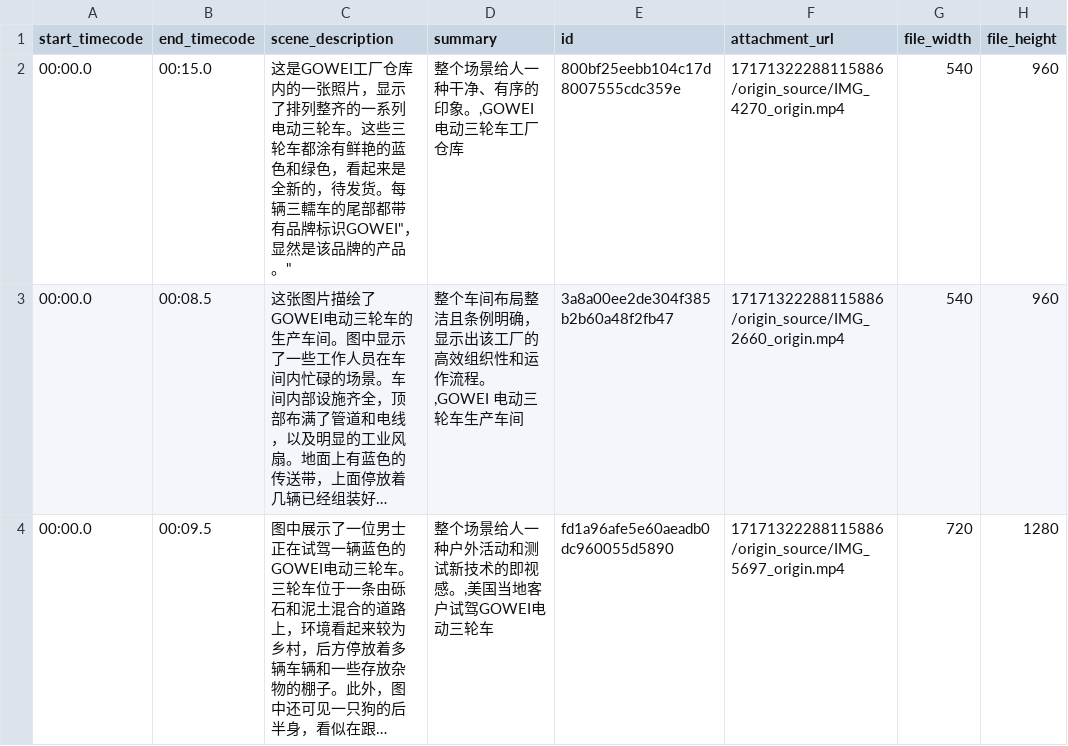
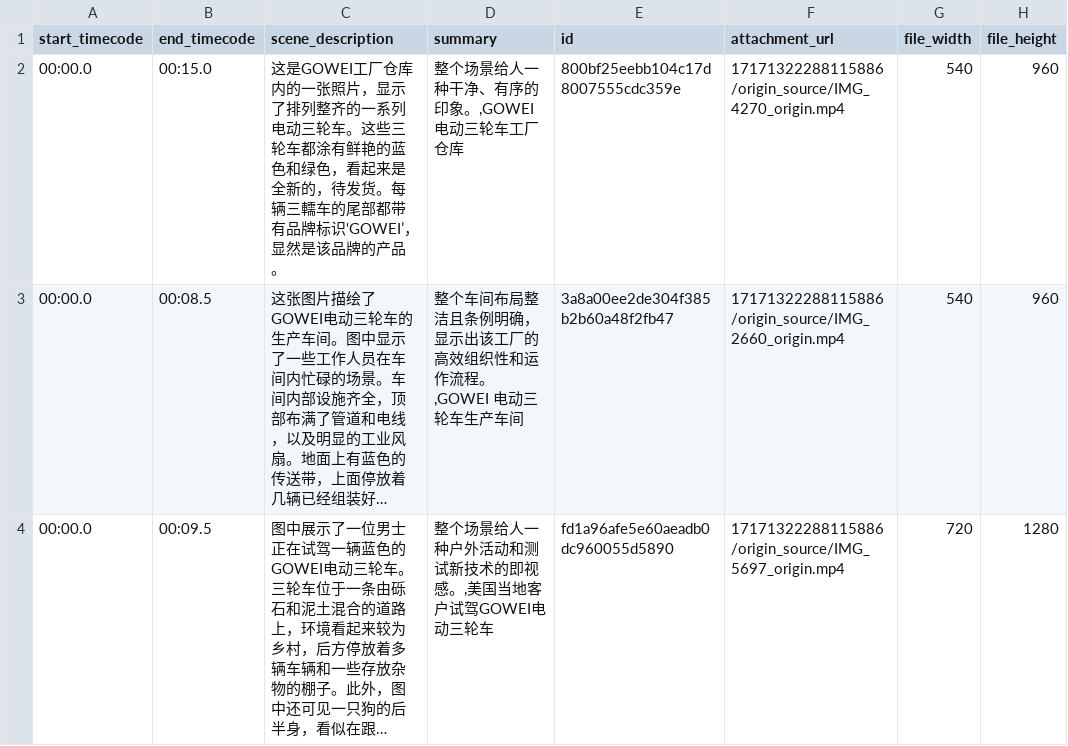
Before and after one commit to MyHutao/csv_neo4j, a CSV file: data/11.csv, drawn as a sheet; long unchanged cells end in …; the diff names each change by its address in the sheet, - before the commit and + after, or states it on an @@ line.

Commit message:
Update 11.csv

```diff
--- a/data/11.csv
+++ b/data/11.csv
-C2 (scene_description): …品牌标识GOWEI"，显然是该品牌的产品。"
+C2 (scene_description): …品牌标识‘GOWEI’，显然是该品牌的产品。
```
